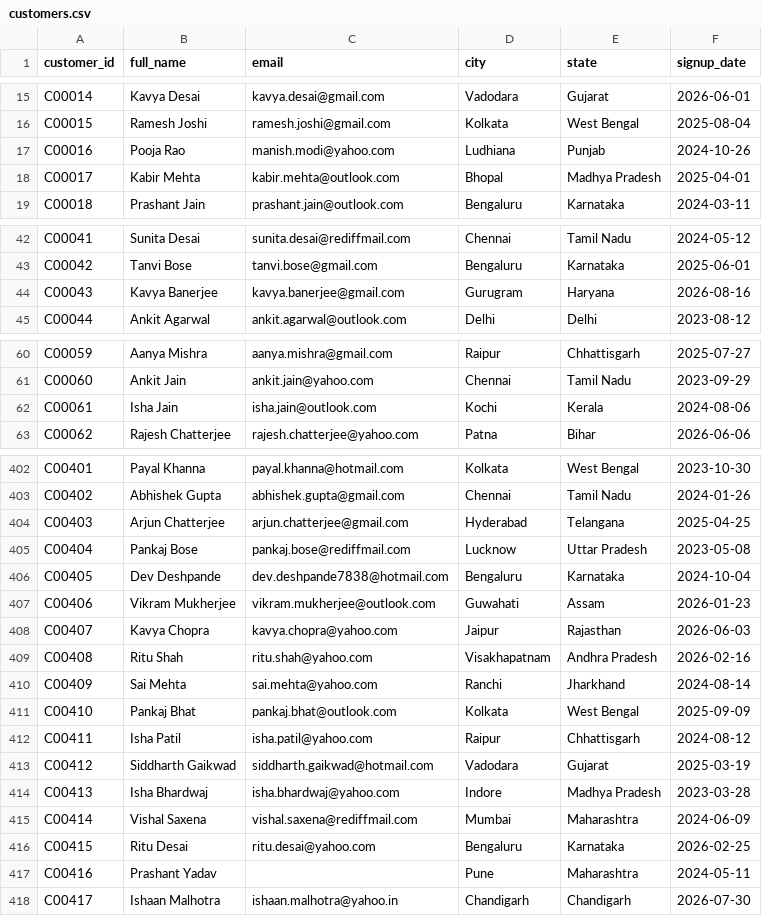
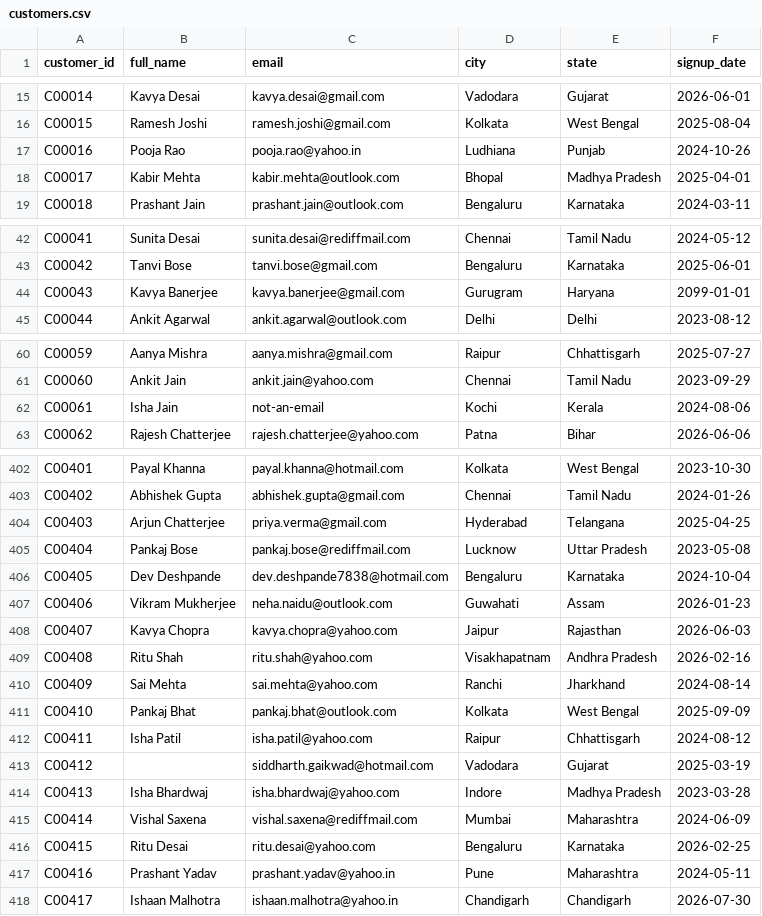
Before and after one commit to the-illuminatus/QueryPilot-DataEngineering, a CSV file: data/raw/_incoming/customers/customers.csv, drawn as a sheet; only a part is shown, gaps mark what is left out; the diff covers the shown part only.

```diff
--- a/data/raw/_incoming/customers/customers.csv
+++ b/data/raw/_incoming/customers/customers.csv
@@ -16,3 +16,3 @@ C00014,Kavya Desai,kavya.desai@gmail.com,Vadodara,Gujarat,2026-06-01
 C00015,Ramesh Joshi,ramesh.joshi@gmail.com,Kolkata,West Bengal,2025-08-04
-C00016,Pooja Rao,manish.modi@yahoo.com,Ludhiana,Punjab,2024-10-26
+C00016,Pooja Rao,pooja.rao@yahoo.in,Ludhiana,Punjab,2024-10-26
 C00017,Kabir Mehta,kabir.mehta@outlook.com,Bhopal,Madhya Pradesh,2025-04-01
@@ -43,3 +43,3 @@ C00041,Sunita Desai,sunita.desai@rediffmail.com,Chennai,Tamil Nadu,2024-05-12
 C00042,Tanvi Bose,tanvi.bose@gmail.com,Bengaluru,Karnataka,2025-06-01
-C00043,Kavya Banerjee,kavya.banerjee@gmail.com,Gurugram,Haryana,2026-08-16
+C00043,Kavya Banerjee,kavya.banerjee@gmail.com,Gurugram,Haryana,2099-01-01
 C00044,Ankit Agarwal,ankit.agarwal@outlook.com,Delhi,Delhi,2023-08-12
@@ -61,3 +61,3 @@ C00059,Aanya Mishra,aanya.mishra@gmail.com,Raipur,Chhattisgarh,2025-07-27
 C00060,Ankit Jain,ankit.jain@yahoo.com,Chennai,Tamil Nadu,2023-09-29
-C00061,Isha Jain,isha.jain@outlook.com,Kochi,Kerala,2024-08-06
+C00061,Isha Jain,not-an-email,Kochi,Kerala,2024-08-06
 C00062,Rajesh Chatterjee,rajesh.chatterjee@yahoo.com,Patna,Bihar,2026-06-06
@@ -403,6 +403,6 @@ C00401,Payal Khanna,payal.khanna@hotmail.com,Kolkata,West Bengal,2023-10-30
 C00402,Abhishek Gupta,abhishek.gupta@gmail.com,Chennai,Tamil Nadu,2024-01-26
-C00403,Arjun Chatterjee,arjun.chatterjee@gmail.com,Hyderabad,Telangana,2025-04-25
+C00403,Arjun Chatterjee,priya.verma@gmail.com,Hyderabad,Telangana,2025-04-25
 C00404,Pankaj Bose,pankaj.bose@rediffmail.com,Lucknow,Uttar Pradesh,2023-05-08
 C00405,Dev Deshpande,dev.deshpande7838@hotmail.com,Bengaluru,Karnataka,2024-10-04
-C00406,Vikram Mukherjee,vikram.mukherjee@outlook.com,Guwahati,Assam,2026-01-23
+C00406,Vikram Mukherjee,neha.naidu@outlook.com,Guwahati,Assam,2026-01-23
 C00407,Kavya Chopra,kavya.chopra@yahoo.com,Jaipur,Rajasthan,2026-06-03
@@ -412,3 +412,3 @@ C00410,Pankaj Bhat,pankaj.bhat@outlook.com,Kolkata,West Bengal,2025-09-09
 C00411,Isha Patil,isha.patil@yahoo.com,Raipur,Chhattisgarh,2024-08-12
-C00412,Siddharth Gaikwad,siddharth.gaikwad@hotmail.com,Vadodara,Gujarat,2025-03-19
+C00412,,siddharth.gaikwad@hotmail.com,Vadodara,Gujarat,2025-03-19
 C00413,Isha Bhardwaj,isha.bhardwaj@yahoo.com,Indore,Madhya Pradesh,2023-03-28
@@ -416,3 +416,3 @@ C00414,Vishal Saxena,vishal.saxena@rediffmail.com,Mumbai,Maharashtra,2024-06-09
 C00415,Ritu Desai,ritu.desai@yahoo.com,Bengaluru,Karnataka,2026-02-25
-C00416,Prashant Yadav,,Pune,Maharashtra,2024-05-11
+C00416,Prashant Yadav,prashant.yadav@yahoo.in,Pune,Maharashtra,2024-05-11
 C00417,Ishaan Malhotra,ishaan.malhotra@yahoo.in,Chandigarh,Chandigarh,2026-07-30
```
Also changed, not shown: 31 edited cells elsewhere in this file, data/raw/_incoming/order_items/order_items.csv, data/raw/_incoming/orders/orders.csv, 4 other files.
